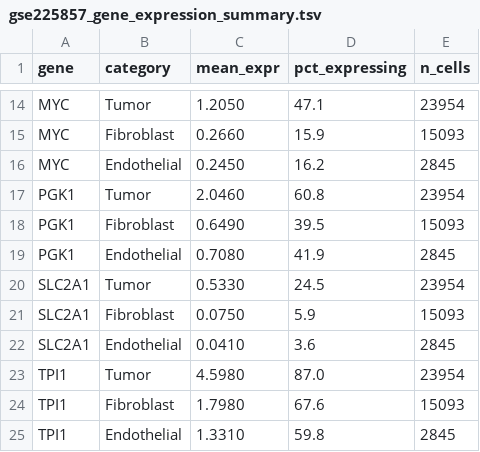
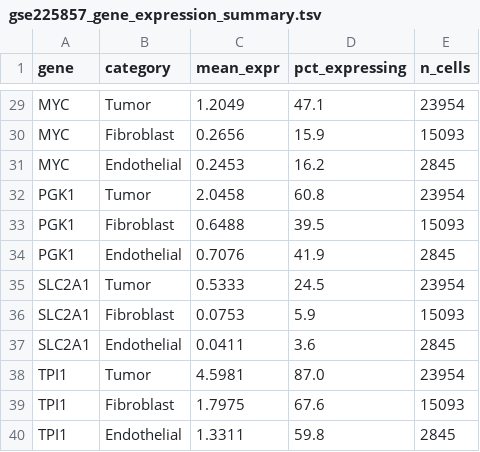
Before and after one commit to tinchopmanya/metastasis, a TSV file: data_manifest/generated/gse225857_gene_expression_summary.tsv, drawn as a sheet; only a part is shown, gaps mark what is left out; addresses are those after the commit; the diff covers the shown part only; the diff names each change by its address in the sheet, - before the commit and + after, or states it on an @@ line.

```diff
--- a/data_manifest/generated/gse225857_gene_expression_summary.tsv
+++ b/data_manifest/generated/gse225857_gene_expression_summary.tsv
-C29 (mean_expr): 1.2050
+C29 (mean_expr): 1.2049
-C30 (mean_expr): 0.2660
+C30 (mean_expr): 0.2656
-C31 (mean_expr): 0.2450
+C31 (mean_expr): 0.2453
-C32 (mean_expr): 2.0460
+C32 (mean_expr): 2.0458
-C33 (mean_expr): 0.6490
+C33 (mean_expr): 0.6488
-C34 (mean_expr): 0.7080
+C34 (mean_expr): 0.7076
-C35 (mean_expr): 0.5330
+C35 (mean_expr): 0.5333
-C36 (mean_expr): 0.0750
+C36 (mean_expr): 0.0753
-C37 (mean_expr): 0.0410
+C37 (mean_expr): 0.0411
-C38 (mean_expr): 4.5980
+C38 (mean_expr): 4.5981
-C39 (mean_expr): 1.7980
+C39 (mean_expr): 1.7975
-C40 (mean_expr): 1.3310
+C40 (mean_expr): 1.3311
```
Also changed, not shown: 15 added rows and 9 edited cells elsewhere in this file, data_manifest/generated/gse225857_cell_enrichment.tsv, data_manifest/generated/gse225857_sc_correlations.tsv, 11 other files.
